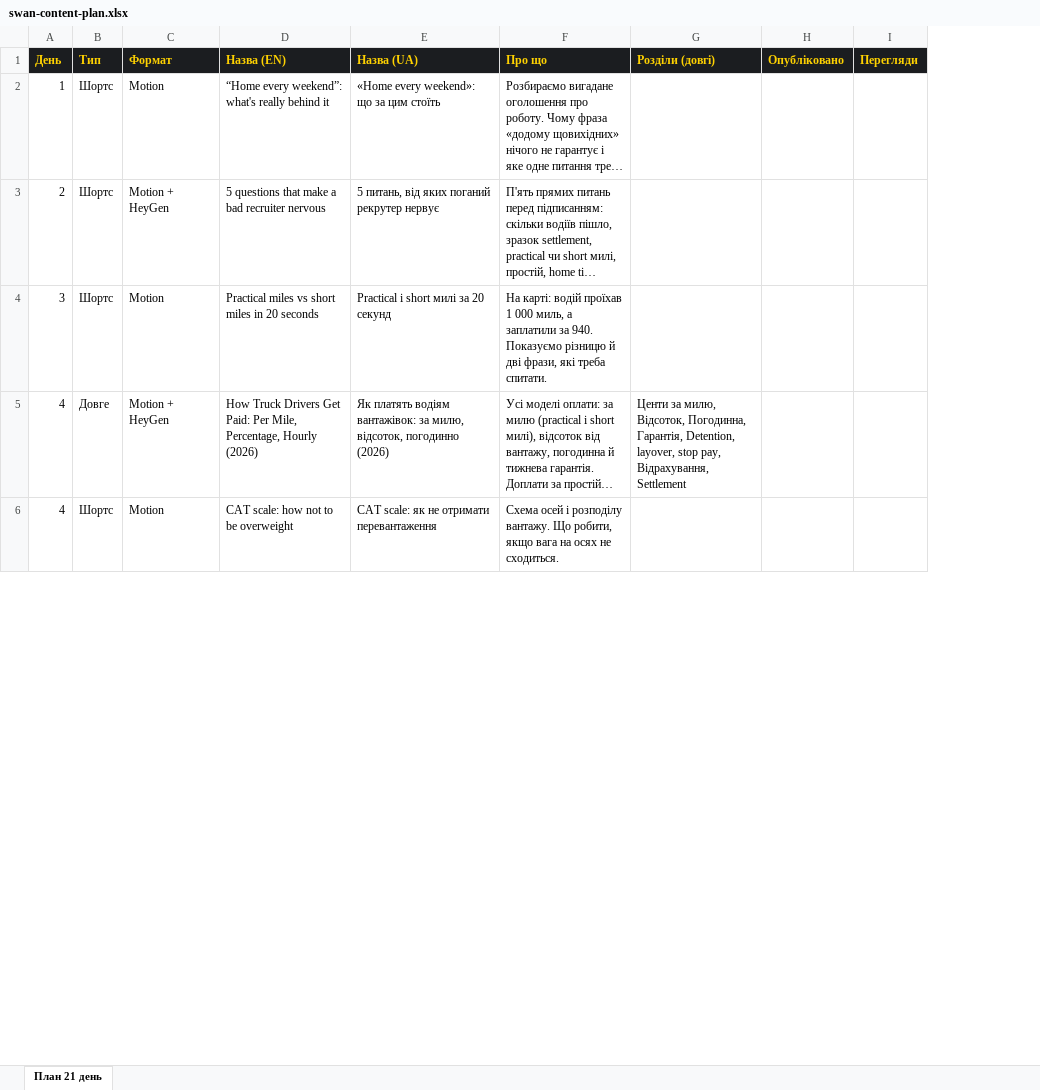
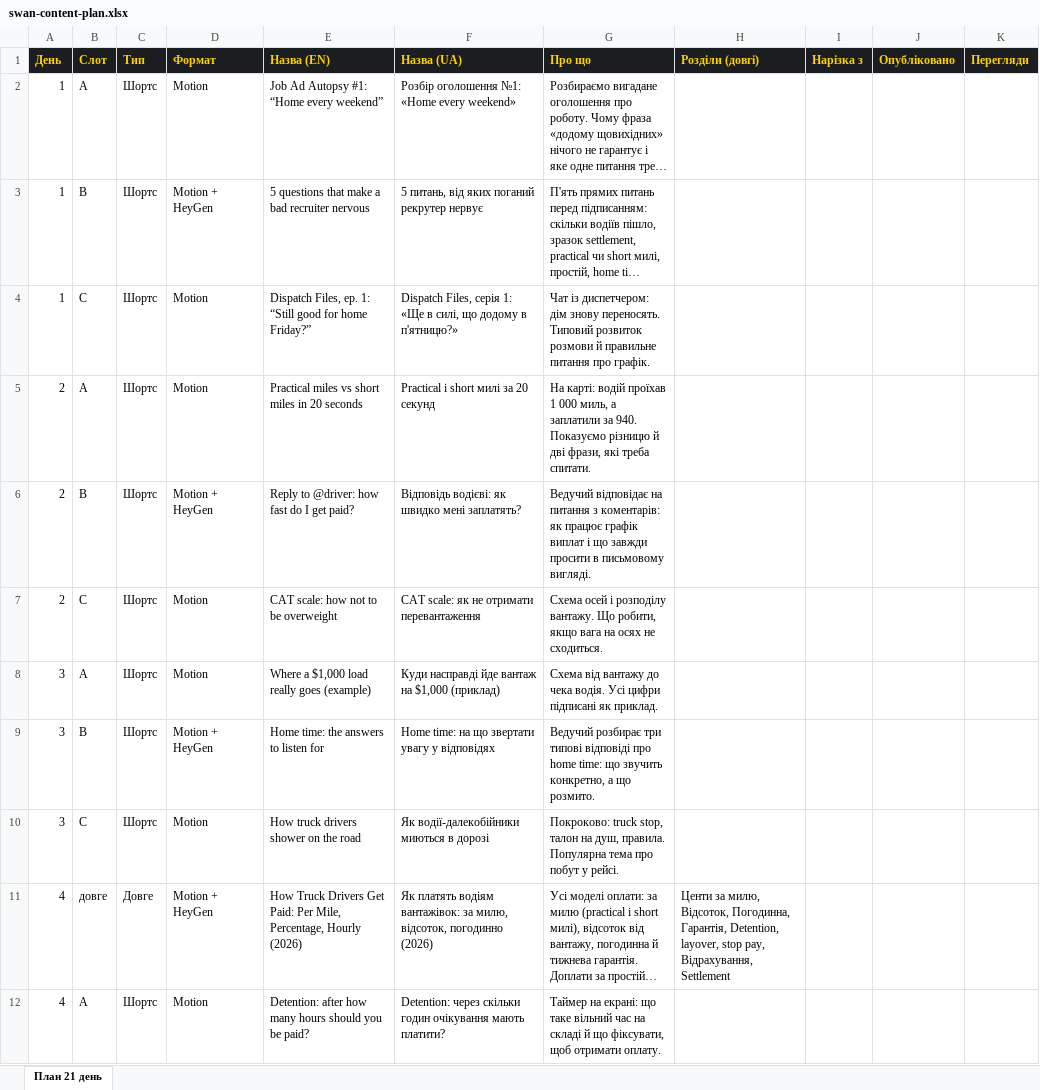
Before and after one commit to modertok/driverTestContent, an Excel workbook: files/swan-content-plan.xlsx, sheet План 21 день, drawn as a sheet; only a part is shown; long unchanged cells end in …; values as stored, in another font and other column widths than the file's, no borders; addresses are those after the commit; the diff covers the shown part only; the diff names each change by its address in the sheet, - before the commit and + after, or states it on an @@ line.

```diff
--- a/files/swan-content-plan.xlsx (sheet План 21 день)
+++ b/files/swan-content-plan.xlsx (sheet План 21 день)
+column B (Слот), rows 2-3: A | B; row 5: A; rows 11-12: довге | A
+column I (Нарізка з), empty
-E2 (Назва (EN)): “Home every weekend”: what's really behind it
+E2 (Назва (EN)): Job Ad Autopsy #1: “Home every weekend”
-F2 (Назва (UA)): «Home every weekend»: що за цим стоїть
+F2 (Назва (UA)): Розбір оголошення №1: «Home every weekend»
-A3 (День): 2
+A3 (День): 1
+row 4: 1 | C | Шортс | Motion | Dispatch Files, ep. 1: “Still good for home Friday?” | Dispatch Files, серія 1: «Ще в силі, що додому в п'ятницю?» | Чат із диспетчером: дім знову переносять. Типовий розвиток розмови й правильне питання про графік.
-A5 (День): 3
+A5 (День): 2
+row 6: 2 | B | Шортс | Motion + HeyGen | Reply to @driver: how fast do I get paid? | Відповідь водієві: як швидко мені заплатять? | Ведучий відповідає на питання з коментарів: як працює графік виплат і що завжди просити в письмовому вигляді.
+row 7: 2 | C | Шортс | Motion | CAT scale: how not to be overweight | CAT scale: як не отримати перевантаження | Схема осей і розподілу вантажу. Що робити, якщо вага на осях не сходиться.
+row 8: 3 | A | Шортс | Motion | Where a $1,000 load really goes (example) | Куди насправді йде вантаж на $1,000 (приклад) | Схема від вантажу до чека водія. Усі цифри підписані як приклад.
+row 9: 3 | B | Шортс | Motion + HeyGen | Home time: the answers to listen for | Home time: на що звертати увагу у відповідях | Ведучий розбирає три типові відповіді про home time: що звучить конкретно, а що розмито.
+row 10: 3 | C | Шортс | Motion | How truck drivers shower on the road | Як водії-далекобійники миються в дорозі | Покроково: truck stop, талон на душ, правила. Популярна тема про побут у рейсі.
-E12 (Назва (EN)): CAT scale: how not to be overweight
+E12 (Назва (EN)): Detention: after how many hours should you be paid?
-F12 (Назва (UA)): CAT scale: як не отримати перевантаження
+F12 (Назва (UA)): Detention: через скільки годин очікування мають платити?
-G12 (Про що): Схема осей і розподілу вантажу. Що робити, якщо вага на осях не сходиться.
+G12 (Про що): Таймер на екрані: що таке вільний час на складі й що фіксувати, щоб отримати оплату.
```
Also changed, not shown: 36 added rows and 51 edited cells elsewhere in this sheet, 1 other file.
